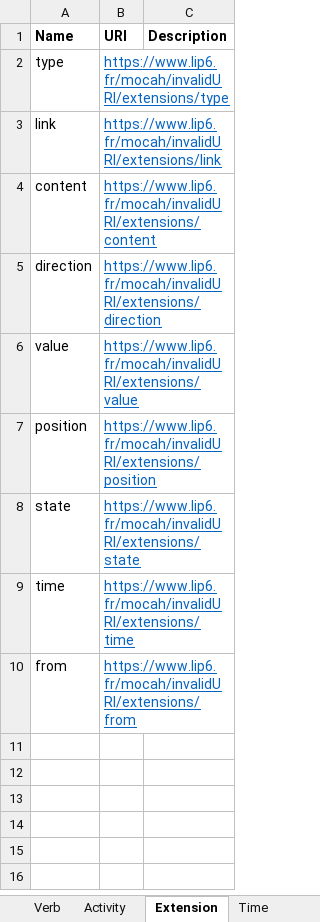
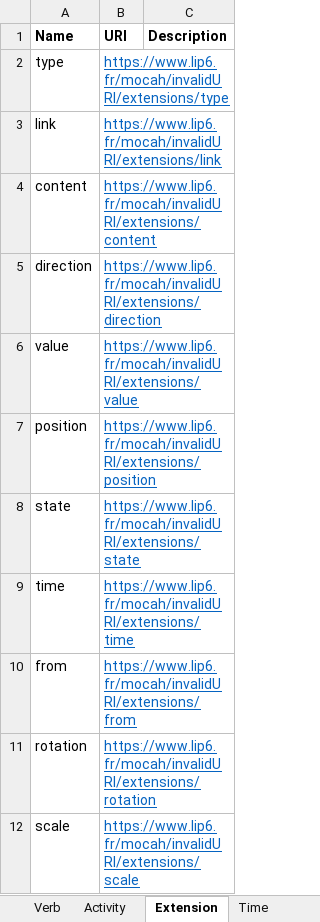
Before and after one commit to Mocahteam/E-LearningScape, an Excel workbook: Vocabulary/GBLxAPI_Vocab_User.xlsx, sheet Extension, drawn as a sheet; values as stored, in another font and other column widths than the file's, no borders; the diff names each change by its address in the sheet, - before the commit and + after, or states it on an @@ line.

```diff
--- a/Vocabulary/GBLxAPI_Vocab_User.xlsx (sheet Extension)
+++ b/Vocabulary/GBLxAPI_Vocab_User.xlsx (sheet Extension)
+row 11: rotation | https://www.lip6.fr/mocah/invalidURI/extensions/rotation
+row 12: scale | https://www.lip6.fr/mocah/invalidURI/extensions/scale
```
Also changed, not shown: Vocabulary/GBLxAPI_Vocab_Default.xlsx, 13 other files.
